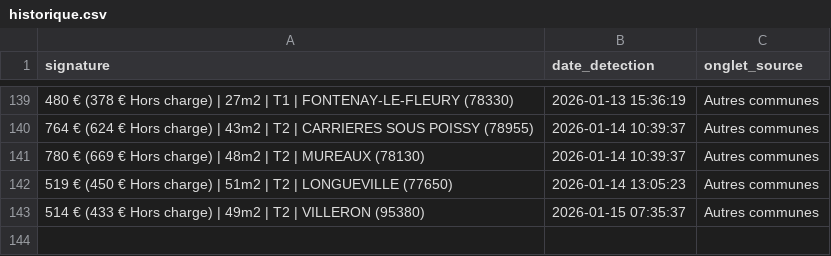
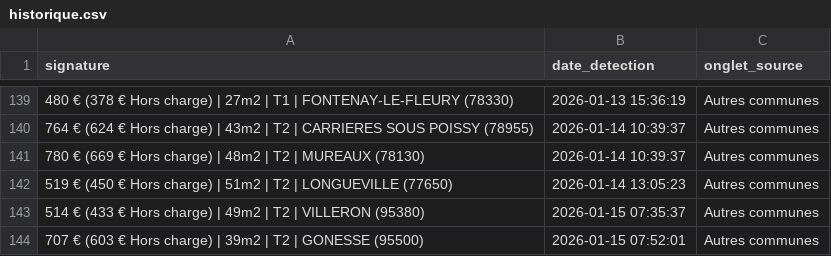
Before and after one commit to Yagalo2004/alin-bot, a CSV file: historique.csv, drawn as a sheet; only a part is shown, gaps mark what is left out.

Commit message:
Mise à jour des offres vues

```diff
--- a/historique.csv
+++ b/historique.csv
@@ -143 +143,2 @@ signature,date_detection,onglet_source
 514 € (433 € Hors charge) | 49m2 | T2 | VILLERON (95380),2026-01-15 07:35:37,Autres communes
+707 € (603 € Hors charge) | 39m2 | T2 | GONESSE (95500),2026-01-15 07:52:01,Autres communes
```
